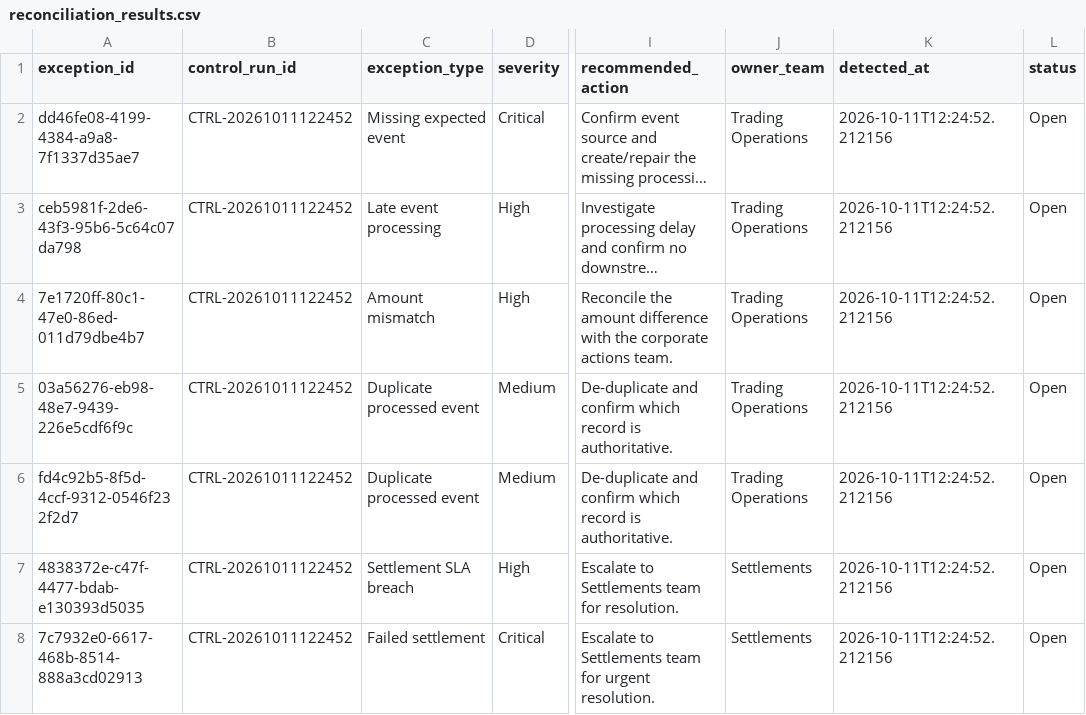
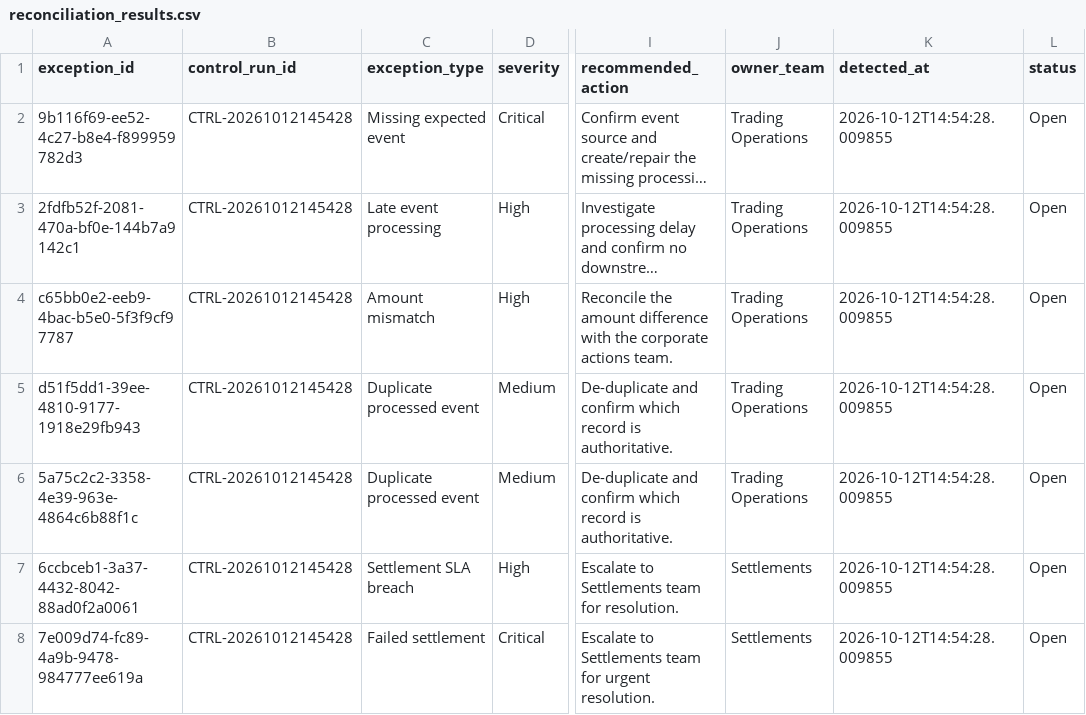
Before and after one commit to Kanss1176/trading-operations-control-room, a CSV file: data/processed/reconciliation_results.csv, drawn as a sheet; only a part is shown, gaps mark what is left out; long unchanged cells end in …; the diff names each change by its address in the sheet, - before the commit and + after, or states it on an @@ line.

```diff
--- a/data/processed/reconciliation_results.csv
+++ b/data/processed/reconciliation_results.csv
-A2 (exception_id): dd46fe08-4199-4384-a9a8-7f1337d35ae7
+A2 (exception_id): 9b116f69-ee52-4c27-b8e4-f899959782d3
-B2:B8 (control_run_id): CTRL-20261011122452
+B2:B8 (control_run_id): CTRL-20261012145428
-K2:K8 (detected_at): 2026-10-11T12:24:52.212156
+K2:K8 (detected_at): 2026-10-12T14:54:28.009855
-A3 (exception_id): ceb5981f-2de6-43f3-95b6-5c64c07da798
+A3 (exception_id): 2fdfb52f-2081-470a-bf0e-144b7a9142c1
-A4 (exception_id): 7e1720ff-80c1-47e0-86ed-011d79dbe4b7
+A4 (exception_id): c65bb0e2-eeb9-4bac-b5e0-5f3f9cf97787
-A5 (exception_id): 03a56276-eb98-48e7-9439-226e5cdf6f9c
+A5 (exception_id): d51f5dd1-39ee-4810-9177-1918e29fb943
-A6 (exception_id): fd4c92b5-8f5d-4ccf-9312-0546f232f2d7
+A6 (exception_id): 5a75c2c2-3358-4e39-963e-4864c6b88f1c
-A7 (exception_id): 4838372e-c47f-4477-bdab-e130393d5035
+A7 (exception_id): 6ccbceb1-3a37-4432-8042-88ad0f2a0061
-A8 (exception_id): 7c7932e0-6617-468b-8514-888a3cd02913
+A8 (exception_id): 7e009d74-fc89-4a9b-9478-984777ee619a
```
Also changed, not shown: data/processed/exception_queue.csv, 1 other file.
